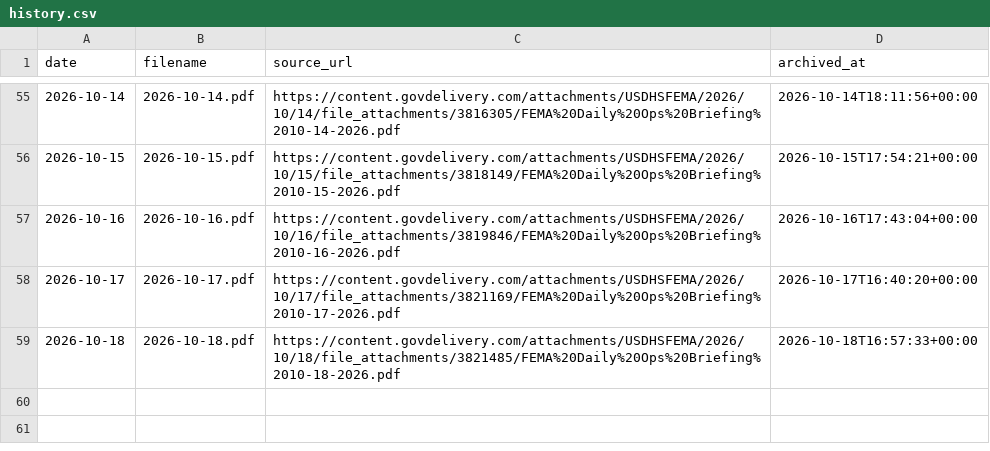
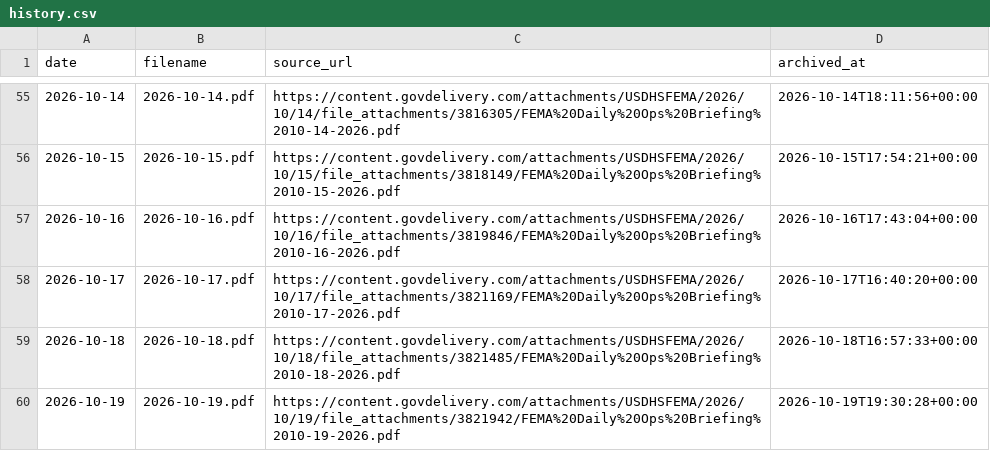
Before and after one commit to Phenom1881/disaster-data, a CSV file: archive/ops-briefings/history.csv, drawn as a sheet; only a part is shown, gaps mark what is left out.

```diff
--- a/archive/ops-briefings/history.csv
+++ b/archive/ops-briefings/history.csv
@@ -59 +59,2 @@ date,filename,source_url,archived_at
 2026-10-18,2026-10-18.pdf,https://content.govdelivery.com/attachments/USDHSFEMA/2026/10/18/file_attachments/3821485/FEMA%20Daily%20Ops%20Briefing%2010-18-2026.pdf,2026-10-18T16:57:33+00:00
+2026-10-19,2026-10-19.pdf,https://content.govdelivery.com/attachments/USDHSFEMA/2026/10/19/file_attachments/3821942/FEMA%20Daily%20Ops%20Briefing%2010-19-2026.pdf,2026-10-19T19:30:28+00:00
```
Also changed, not shown: 6 other files.
